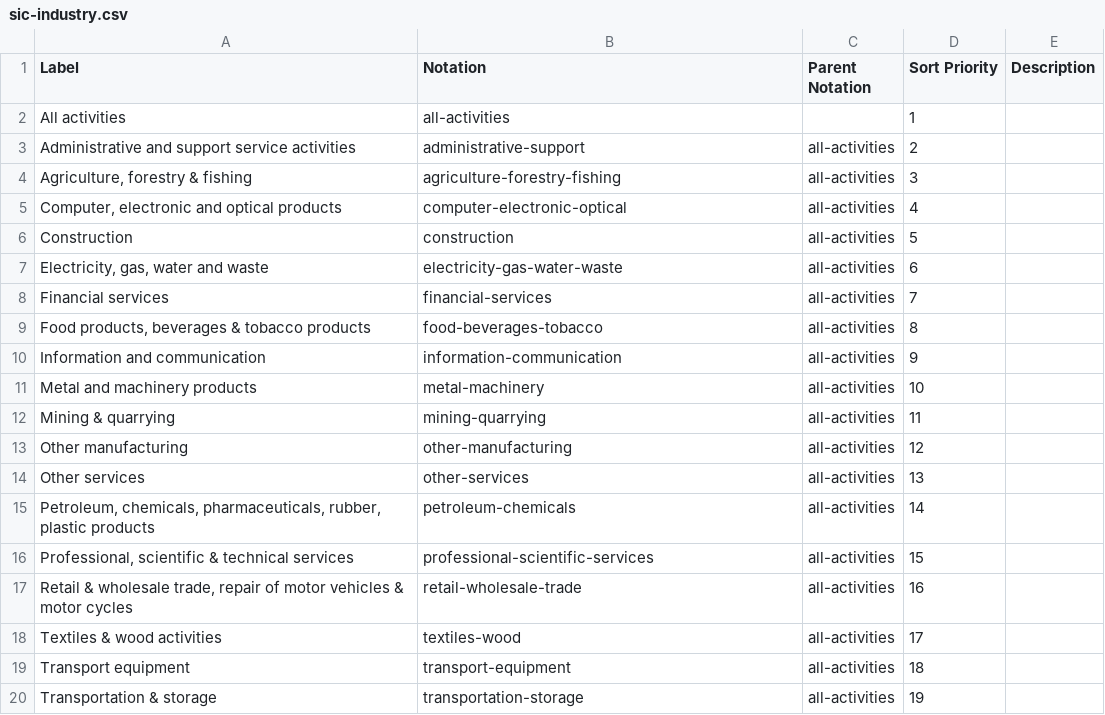
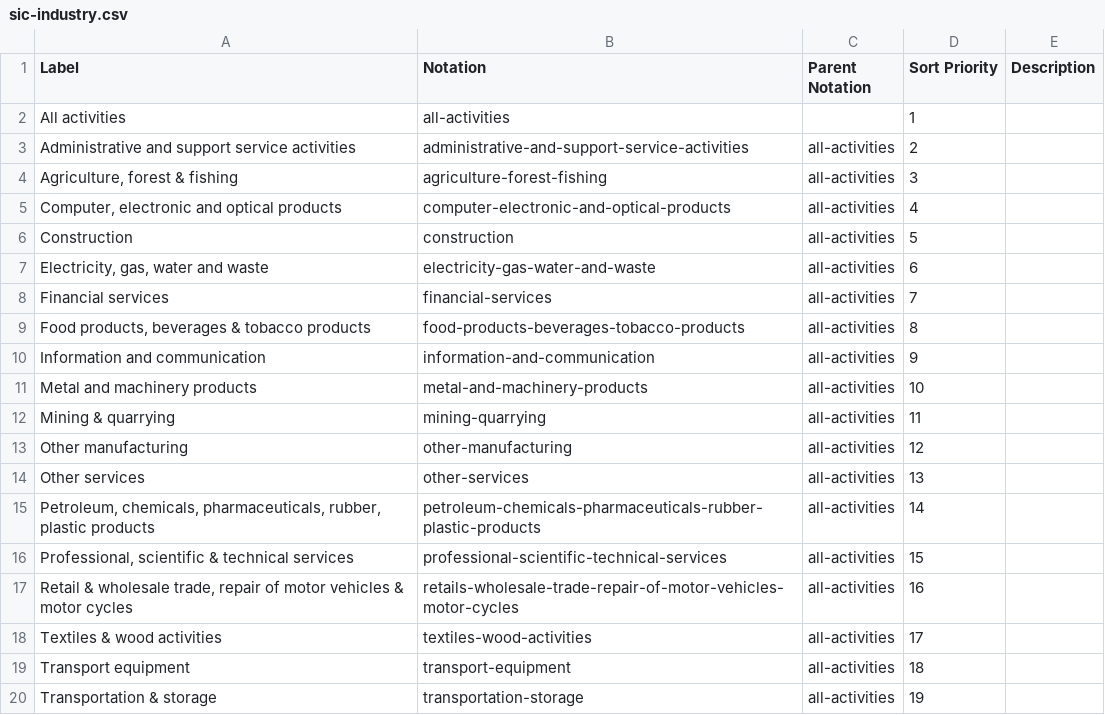
Before and after one commit to GSS-Cogs/family-trade, a CSV file: codelists/sic-industry.csv, drawn as a sheet.

Commit message:
Made notation/codes consistent with slugify/pathify algorithm (ampersand gets removed). Also it's 'forest' and not 'forestry'.

```diff
--- a/codelists/sic-industry.csv
+++ b/codelists/sic-industry.csv
@@ -2,11 +2,11 @@ Label,Notation,Parent Notation,Sort Priority,Description
 All activities,all-activities,,1,
-Administrative and support service activities,administrative-support,all-activities,2,
-"Agriculture, forestry & fishing",agriculture-forestry-fishing,all-activities,3,
-"Computer, electronic and optical products",computer-electronic-optical,all-activities,4,
+Administrative and support service activities,administrative-and-support-service-activities,all-activities,2,
+"Agriculture, forest & fishing",agriculture-forest-fishing,all-activities,3,
+"Computer, electronic and optical products",computer-electronic-and-optical-products,all-activities,4,
 Construction,construction,all-activities,5,
-"Electricity, gas, water and waste",electricity-gas-water-waste,all-activities,6,
+"Electricity, gas, water and waste",electricity-gas-water-and-waste,all-activities,6,
 Financial services,financial-services,all-activities,7,
-"Food products, beverages & tobacco products",food-beverages-tobacco,all-activities,8,
-Information and communication,information-communication,all-activities,9,
-Metal and machinery products,metal-machinery,all-activities,10,
+"Food products, beverages & tobacco products",food-products-beverages-tobacco-products,all-activities,8,
+Information and communication,information-and-communication,all-activities,9,
+Metal and machinery products,metal-and-machinery-products,all-activities,10,
 Mining & quarrying,mining-quarrying,all-activities,11,
@@ -14,6 +14,6 @@ Other manufacturing,other-manufacturing,all-activities,12,
 Other services,other-services,all-activities,13,
-"Petroleum, chemicals, pharmaceuticals, rubber, plastic products",petroleum-chemicals,all-activities,14,
-"Professional, scientific & technical services",professional-scientific-services,all-activities,15,
-"Retail & wholesale trade, repair of motor vehicles & motor cycles",retail-wholesale-trade,all-activities,16,
-Textiles & wood activities,textiles-wood,all-activities,17,
+"Petroleum, chemicals, pharmaceuticals, rubber, plastic products",petroleum-chemicals-pharmaceuticals-rubber-plastic-products,all-activities,14,
+"Professional, scientific & technical services",professional-scientific-technical-services,all-activities,15,
+"Retail & wholesale trade, repair of motor vehicles & motor cycles",retails-wholesale-trade-repair-of-motor-vehicles-motor-cycles,all-activities,16,
+Textiles & wood activities,textiles-wood-activities,all-activities,17,
 Transport equipment,transport-equipment,all-activities,18,
```
